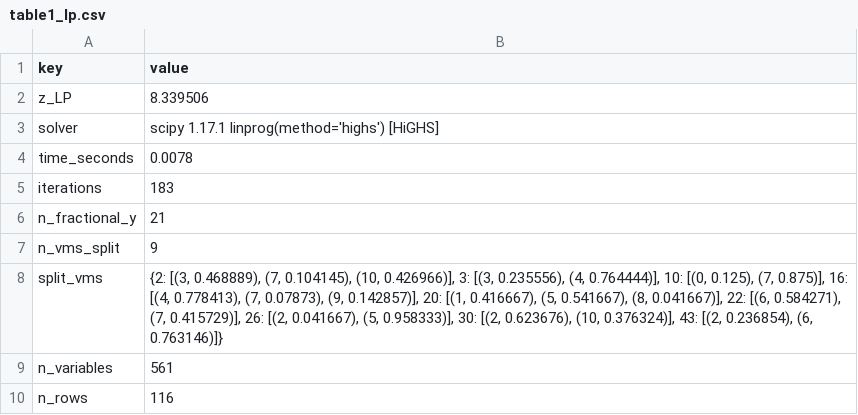
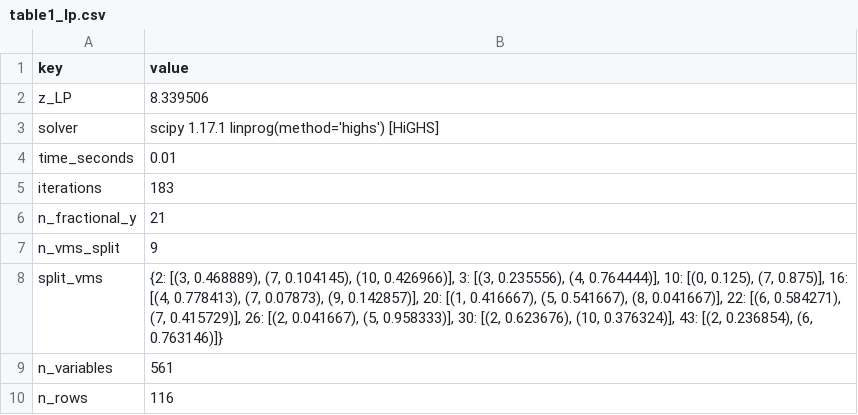
Before and after one commit to 1nkarych/Checkpoint2, a CSV file: results/table1_lp.csv, drawn as a sheet.

Commit message:
[Report] Update results from final integration run

```diff
--- a/results/table1_lp.csv
+++ b/results/table1_lp.csv
@@ -3,3 +3,3 @@ z_LP,8.339506
 solver,scipy 1.17.1 linprog(method='highs') [HiGHS]
-time_seconds,0.0078
+time_seconds,0.01
 iterations,183
```
Also changed, not shown: results/sensitivity_runs.csv.
